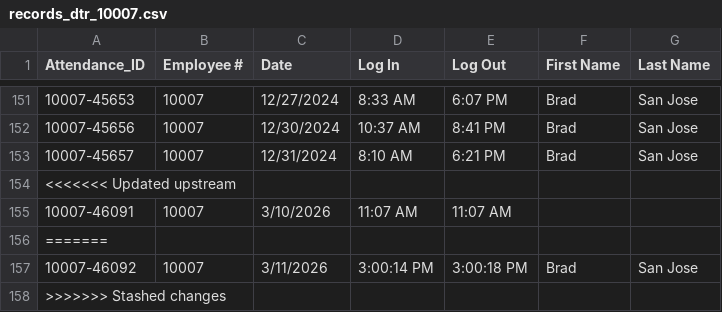
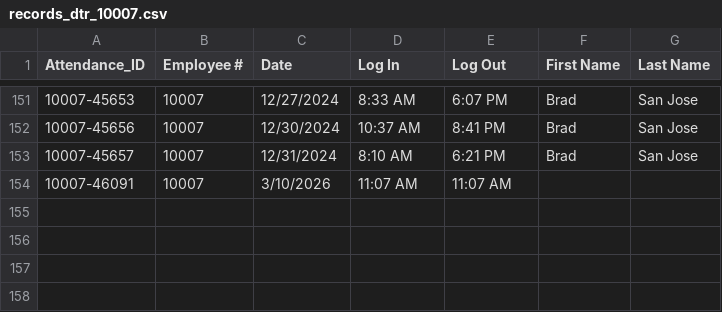
Before and after one commit to Baelfyre/MO-IT110-MotorPH-OOP-Grp11, a CSV file: data/records_dtr/records_dtr_10007.csv, drawn as a sheet; only a part is shown, gaps mark what is left out; the diff names each change by its address in the sheet, - before the commit and + after, or states it on an @@ line.

```diff
--- a/data/records_dtr/records_dtr_10007.csv
+++ b/data/records_dtr/records_dtr_10007.csv
-row 154: <<<<<<< Updated upstream
-row 156: =======
-row 157: 10007-46092 | 10007 | 3/11/2026 | 3:00:14 PM | 3:00:18 PM | Brad | San Jose
-row 158: >>>>>>> Stashed changes
```
Also changed, not shown: data/changeLogs_records.csv, data/records_dtr/records_dtr_10000.csv, 14 other files.
